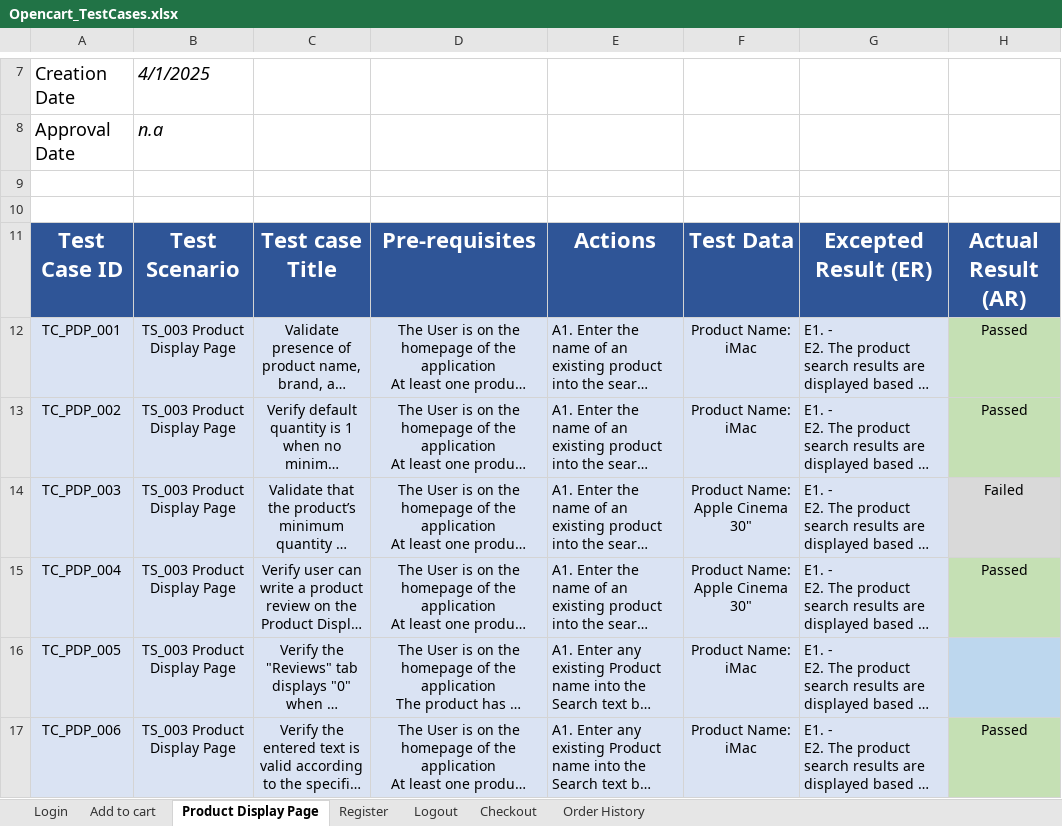
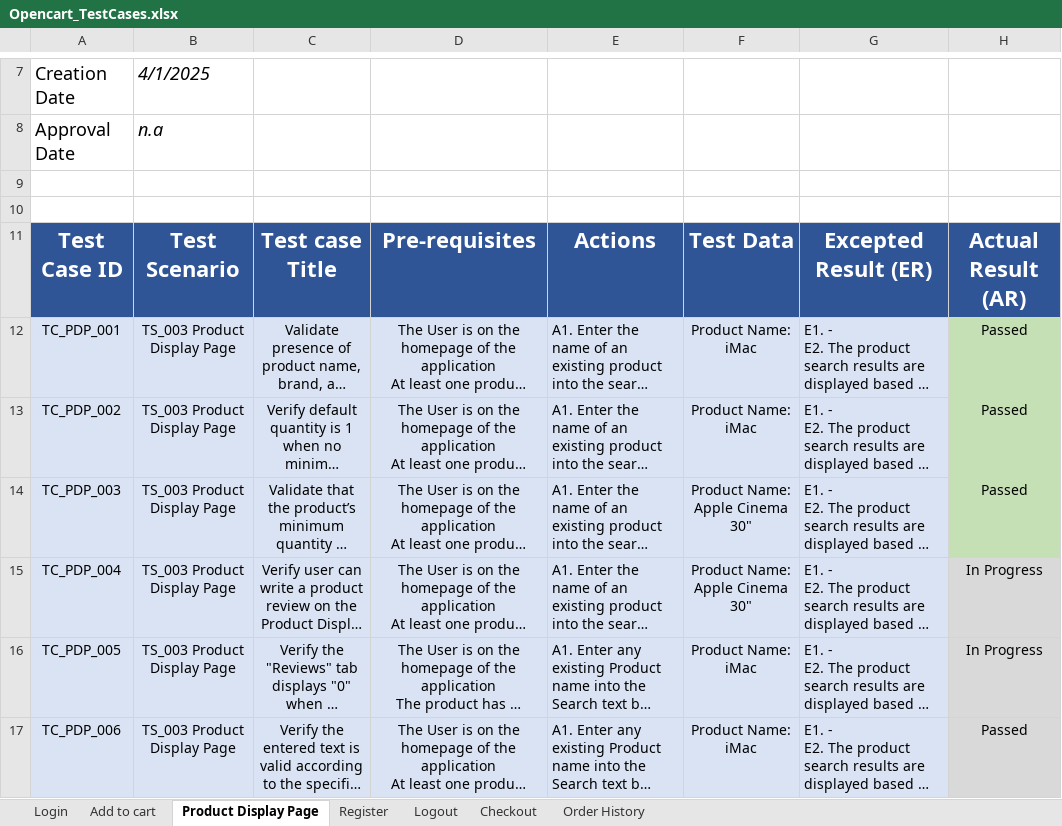
Before and after one commit to Steph12de/MySecondProject_Opencart, an Excel workbook: Opencart_TestCases.xlsx, sheet Product Display Page, drawn as a sheet; only a part is shown, gaps mark what is left out; long unchanged cells end in …; values as stored, in another font and other column widths than the file's, no borders; table styles not drawn; the diff names each change by its address in the sheet, - before the commit and + after, or states it on an @@ line.

Commit message:
Adding Test cases status

```diff
--- a/Opencart_TestCases.xlsx (sheet Product Display Page)
+++ b/Opencart_TestCases.xlsx (sheet Product Display Page)
-H14: Failed
+H14: Passed
-H14 fill: #D9D9D9
+H14 fill: #C5E0B4
-H15: Passed
+H15: In Progress
-H15 fill: #C5E0B4
+H15 fill: #D9D9D9
-H16: (empty)
+H16: In Progress
-H16 fill: #BDD7EE
+H16 fill: #D9D9D9
-H17 fill: #C5E0B4
+H17 fill: #D9D9D9
```
